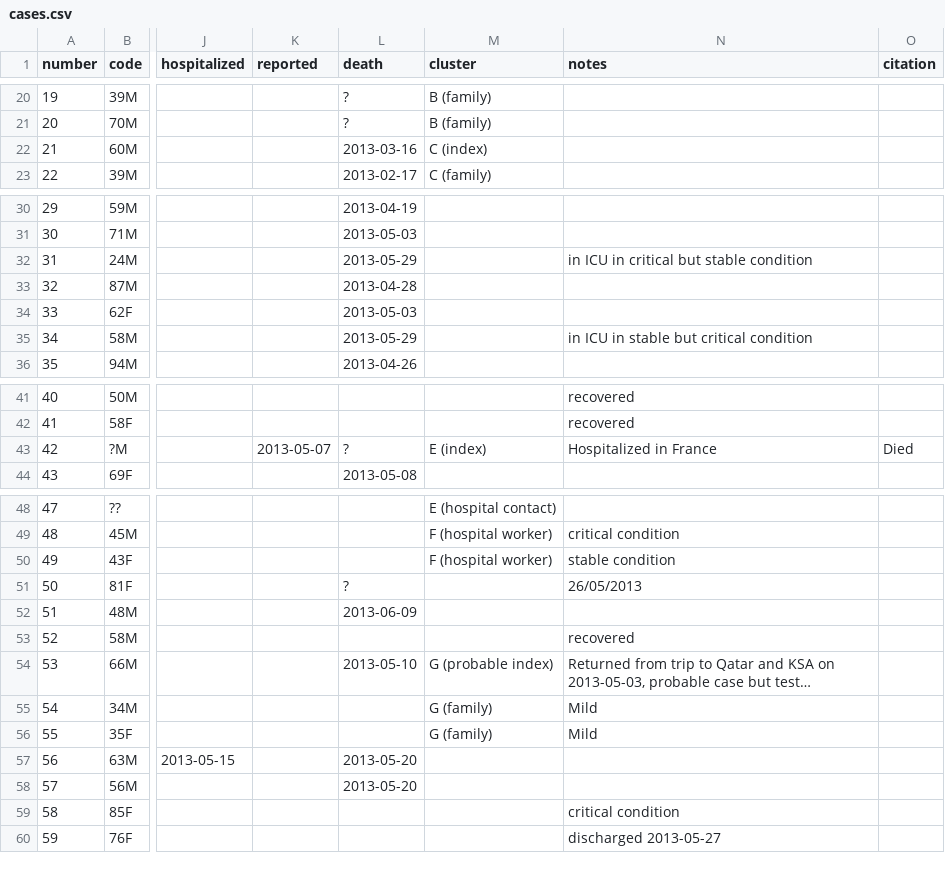
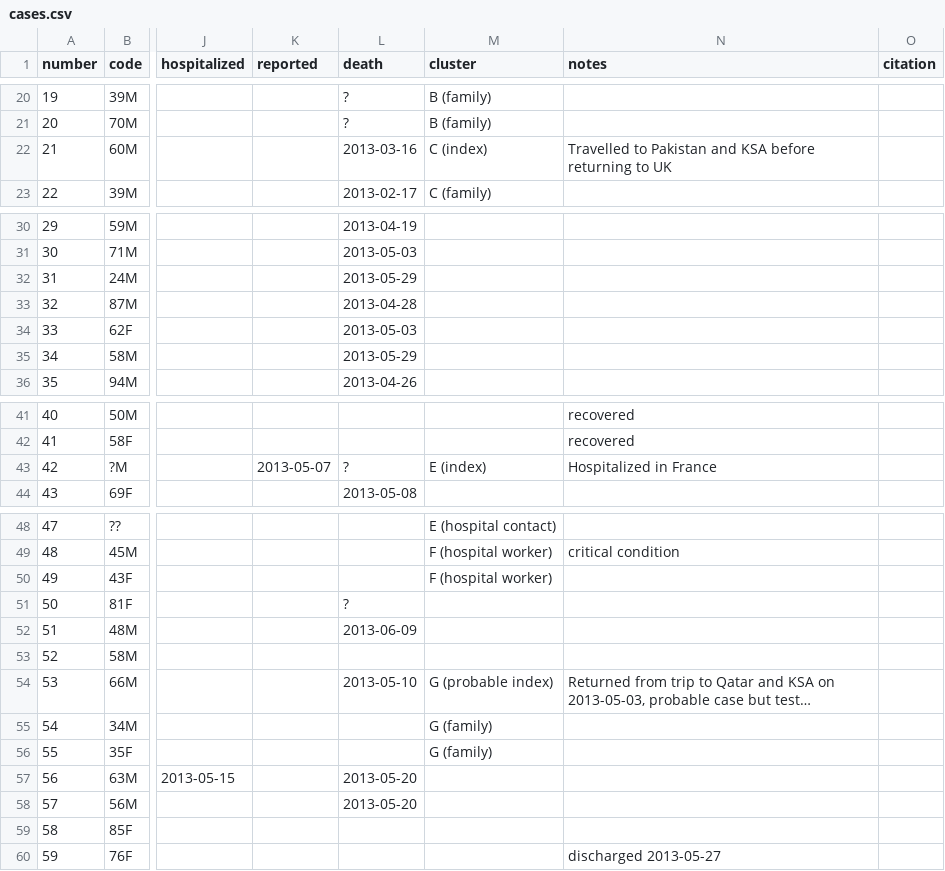
Before and after one commit to rambaut/MERS-Cases, a CSV file: data/cases.csv, drawn as a sheet; only a part is shown, gaps mark what is left out; long unchanged cells end in …; the diff names each change by its address in the sheet, - before the commit and + after, or states it on an @@ line.

Commit message:
More case updates

```diff
--- a/data/cases.csv
+++ b/data/cases.csv
-N22 (notes): (empty)
+N22 (notes): Travelled to Pakistan and KSA before returning to UK
-N32 (notes): in ICU in critical but stable condition
+N32 (notes): (empty)
-N35 (notes): in ICU in stable but critical condition
+N35 (notes): (empty)
-O43 (citation): Died
+O43 (citation): (empty)
-N50 (notes): stable condition
+N50 (notes): (empty)
-N51 (notes): 26/05/2013
+N51 (notes): (empty)
-N53 (notes): recovered
+N53 (notes): (empty)
-N55:N56 (notes): Mild
+N55:N56 (notes): (empty)
-N59 (notes): critical condition
+N59 (notes): (empty)
```
